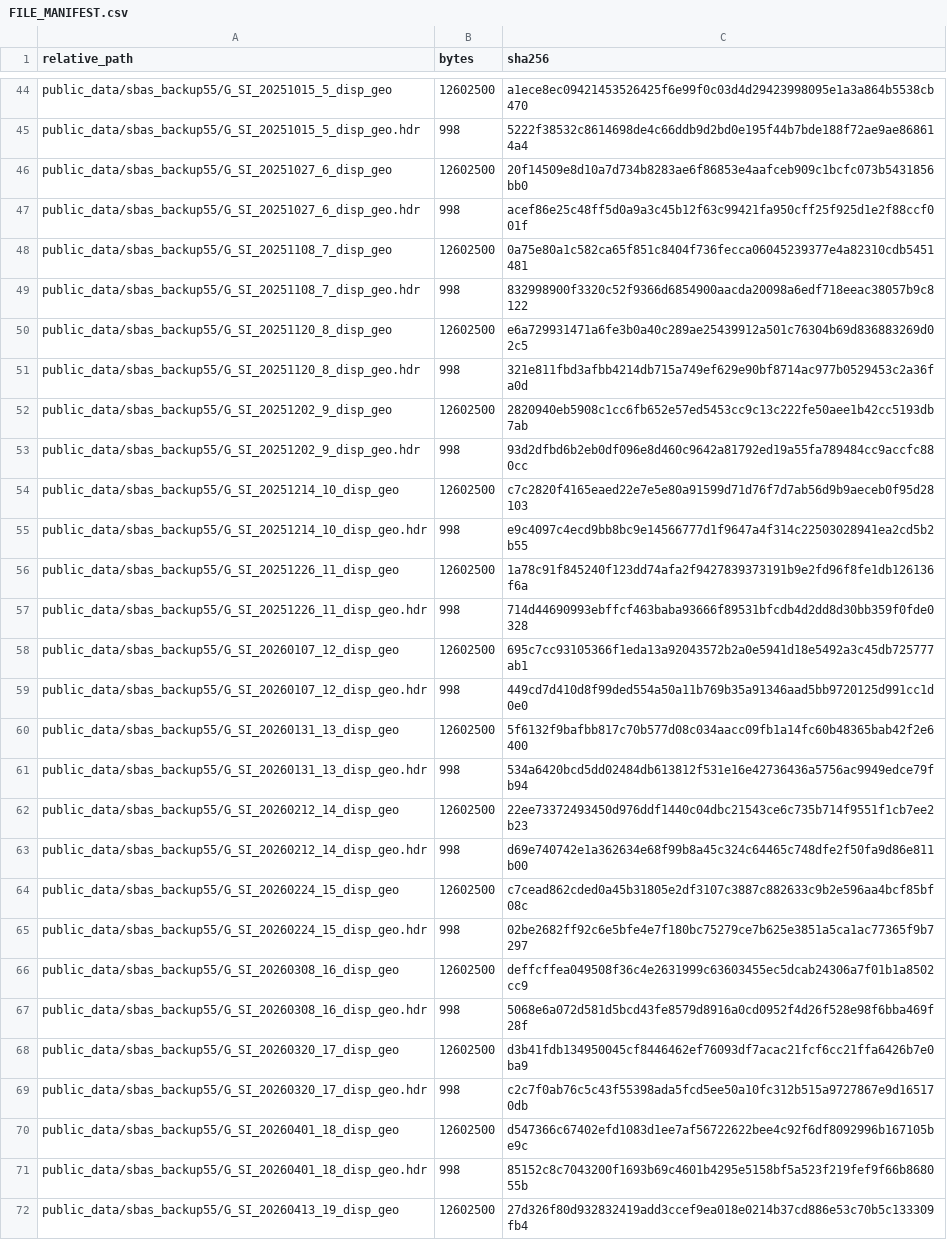
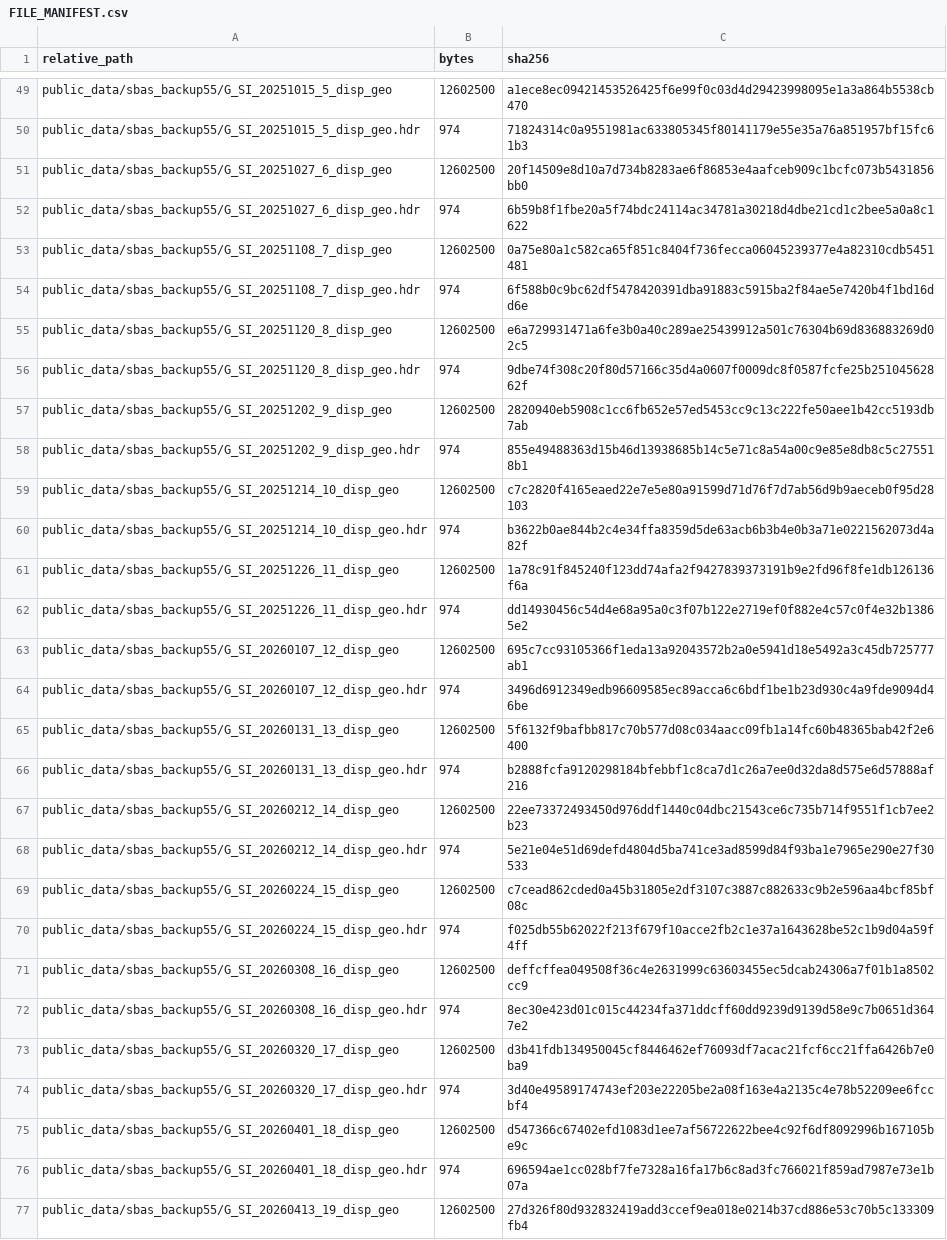
Before and after one commit to AMD-czz/gb-insar-deformation-zoning, a CSV file: FILE_MANIFEST.csv, drawn as a sheet; only a part is shown, gaps mark what is left out; addresses are those after the commit; the diff covers the shown part only; the diff names each change by its address in the sheet, - before the commit and + after, or states it on an @@ line.

```diff
--- a/FILE_MANIFEST.csv
+++ b/FILE_MANIFEST.csv
-B50 (bytes): 998
+B50 (bytes): 974
-C50 (sha256): 5222f38532c8614698de4c66ddb9d2bd0e195f44b7bde188f72ae9ae868614a4
+C50 (sha256): 71824314c0a9551981ac633805345f80141179e55e35a76a851957bf15fc61b3
-B52 (bytes): 998
+B52 (bytes): 974
-C52 (sha256): acef86e25c48ff5d0a9a3c45b12f63c99421fa950cff25f925d1e2f88ccf001f
+C52 (sha256): 6b59b8f1fbe20a5f74bdc24114ac34781a30218d4dbe21cd1c2bee5a0a8c1622
-B54 (bytes): 998
+B54 (bytes): 974
-C54 (sha256): 832998900f3320c52f9366d6854900aacda20098a6edf718eeac38057b9c8122
+C54 (sha256): 6f588b0c9bc62df5478420391dba91883c5915ba2f84ae5e7420b4f1bd16dd6e
-B56 (bytes): 998
+B56 (bytes): 974
-C56 (sha256): 321e811fbd3afbb4214db715a749ef629e90bf8714ac977b0529453c2a36fa0d
+C56 (sha256): 9dbe74f308c20f80d57166c35d4a0607f0009dc8f0587fcfe25b25104562862f
-B58 (bytes): 998
+B58 (bytes): 974
-C58 (sha256): 93d2dfbd6b2eb0df096e8d460c9642a81792ed19a55fa789484cc9accfc880cc
+C58 (sha256): 855e49488363d15b46d13938685b14c5e71c8a54a00c9e85e8db8c5c275518b1
-B60 (bytes): 998
+B60 (bytes): 974
-C60 (sha256): e9c4097c4ecd9bb8bc9e14566777d1f9647a4f314c22503028941ea2cd5b2b55
+C60 (sha256): b3622b0ae844b2c4e34ffa8359d5de63acb6b3b4e0b3a71e0221562073d4a82f
-B62 (bytes): 998
+B62 (bytes): 974
-C62 (sha256): 714d44690993ebffcf463baba93666f89531bfcdb4d2dd8d30bb359f0fde0328
+C62 (sha256): dd14930456c54d4e68a95a0c3f07b122e2719ef0f882e4c57c0f4e32b13865e2
-B64 (bytes): 998
+B64 (bytes): 974
-C64 (sha256): 449cd7d410d8f99ded554a50a11b769b35a91346aad5bb9720125d991cc1d0e0
+C64 (sha256): 3496d6912349edb96609585ec89acca6c6bdf1be1b23d930c4a9fde9094d46be
-B66 (bytes): 998
+B66 (bytes): 974
-C66 (sha256): 534a6420bcd5dd02484db613812f531e16e42736436a5756ac9949edce79fb94
+C66 (sha256): b2888fcfa9120298184bfebbf1c8ca7d1c26a7ee0d32da8d575e6d57888af216
-B68 (bytes): 998
+B68 (bytes): 974
-C68 (sha256): d69e740742e1a362634e68f99b8a45c324c64465c748dfe2f50fa9d86e811b00
+C68 (sha256): 5e21e04e51d69defd4804d5ba741ce3ad8599d84f93ba1e7965e290e27f30533
-B70 (bytes): 998
+B70 (bytes): 974
-C70 (sha256): 02be2682ff92c6e5bfe4e7f180bc75279ce7b625e3851a5ca1ac77365f9b7297
+C70 (sha256): f025db55b62022f213f679f10acce2fb2c1e37a1643628be52c1b9d04a59f4ff
-B72 (bytes): 998
+B72 (bytes): 974
-C72 (sha256): 5068e6a072d581d5bcd43fe8579d8916a0cd0952f4d26f528e98f6bba469f28f
+C72 (sha256): 8ec30e423d01c015c44234fa371ddcff60dd9239d9139d58e9c7b0651d3647e2
-B74 (bytes): 998
+B74 (bytes): 974
-C74 (sha256): c2c7f0ab76c5c43f55398ada5fcd5ee50a10fc312b515a9727867e9d165170db
+C74 (sha256): 3d40e49589174743ef203e22205be2a08f163e4a2135c4e78b52209ee6fccbf4
-B76 (bytes): 998
+B76 (bytes): 974
-C76 (sha256): 85152c8c7043200f1693b69c4601b4295e5158bf5a523f219fef9f66b868055b
+C76 (sha256): 696594ae1cc028bf7fe7328a16fa17b6c8ad3fc766021f859ad7987e73e1b07a
```
Also changed, not shown: 16 added rows, 14 removed rows, 1 moved row and 76 edited cells elsewhere in this file, 6 other files.
